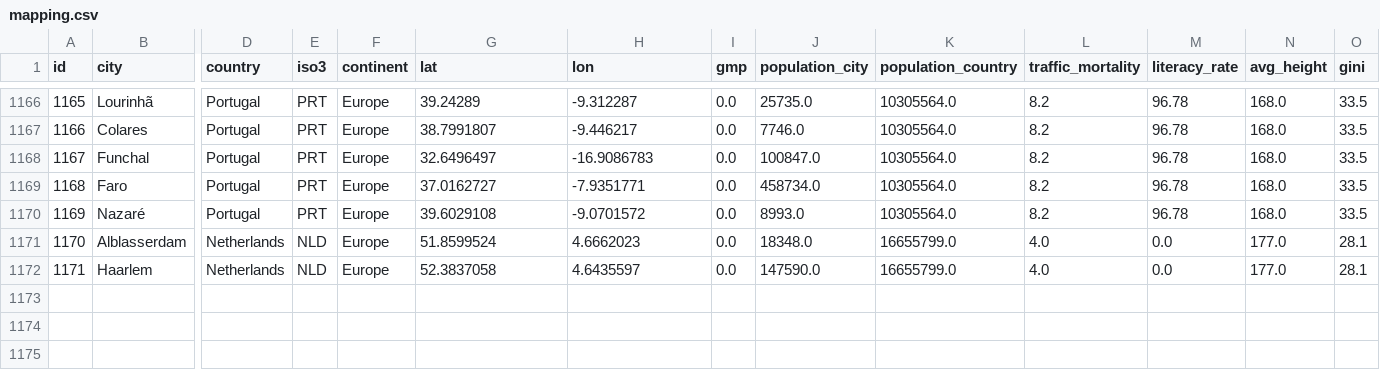
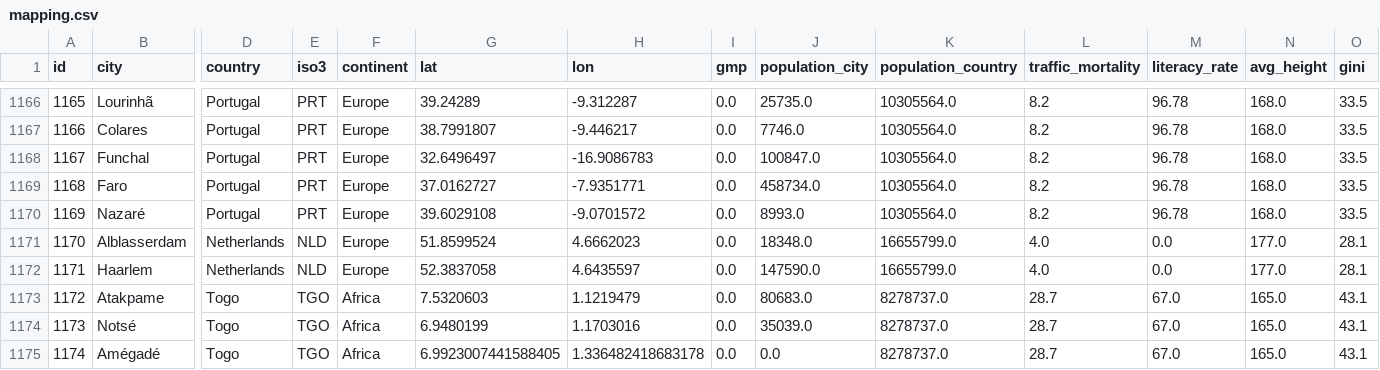
Before and after one commit to Shaadalam9/pedestrians-in-youtube, a CSV file: mapping.csv, drawn as a sheet; only a part is shown, gaps mark what is left out; rows hold the shown columns only; the diff covers the shown part only; the diff names each change by its address in the sheet, - before the commit and + after, or states it on an @@ line.

Commit message:
Update mapping.csv

```diff
--- a/mapping.csv
+++ b/mapping.csv
+row 1173: 1172 | Atakpame | Togo | TGO | Africa | 7.5320603 | 1.1219479 | 0.0 | 80683.0 | 8278737.0 | 28.7 | 67.0 | 165.0 | 43.1
+row 1174: 1173 | Notsé | Togo | TGO | Africa | 6.9480199 | 1.1703016 | 0.0 | 35039.0 | 8278737.0 | 28.7 | 67.0 | 165.0 | 43.1
+row 1175: 1174 | Amégadé | Togo | TGO | Africa | 6.9923007441588405 | 1.336482418683178 | 0.0 | 0.0 | 8278737.0 | 28.7 | 67.0 | 165.0 | 43.1
```
Also changed, not shown: 3 added rows and 28 edited cells elsewhere in this file.
